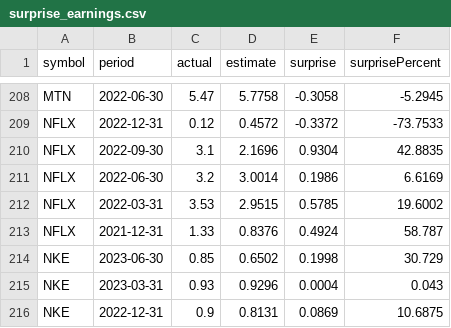
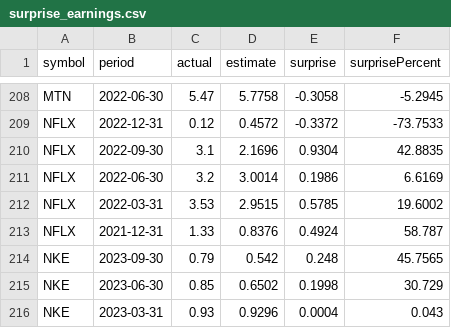
Before and after one commit to geoffpatton/dsci-521-project, a CSV file: data/surprise_earnings.csv, drawn as a sheet; only a part is shown, gaps mark what is left out; the shorter side is filled out with more unchanged rows; the diff names each change by its address in the sheet, - before the commit and + after, or states it on an @@ line.

Commit message:
Updated dataset

```diff
--- a/data/surprise_earnings.csv
+++ b/data/surprise_earnings.csv
+row 214: NKE | 2023-09-30 | 0.79 | 0.542 | 0.248 | 45.7565
```
Also changed, not shown: data/insider_sentiment.csv, 3 other files.
